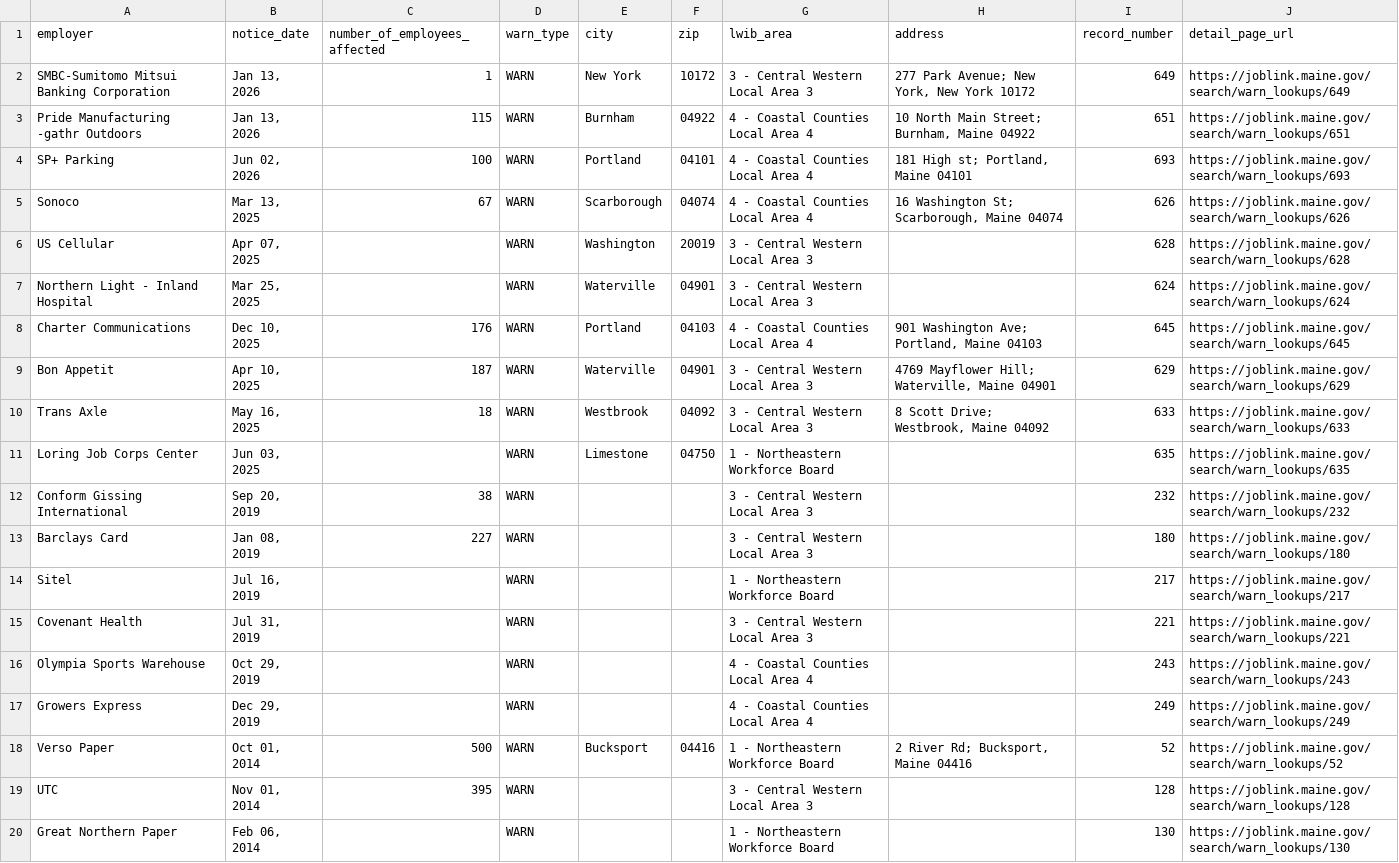
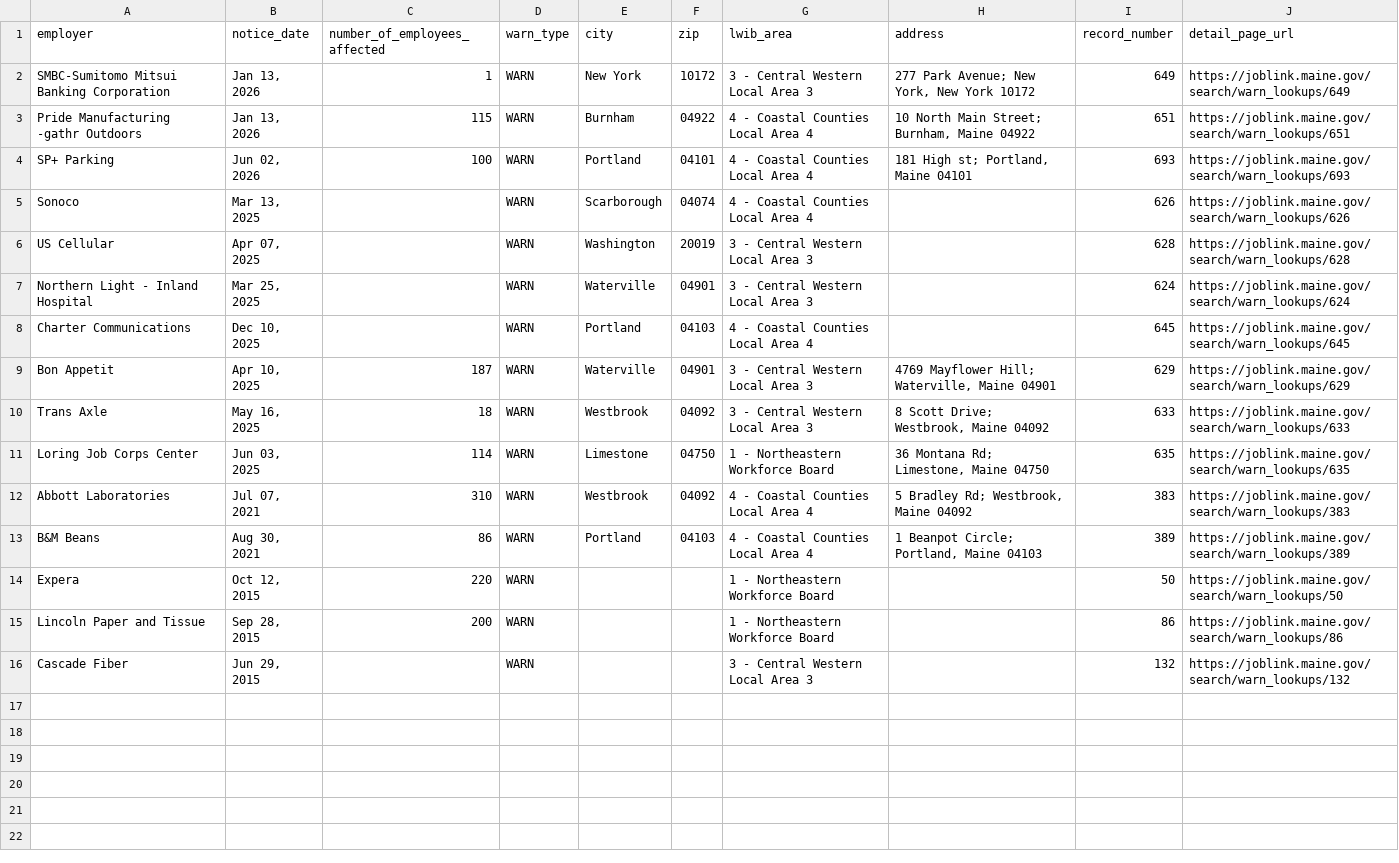
Before and after one commit to FTS-IE/github-actions-tut, a CSV file: data/me.csv, drawn as a sheet.

```diff
--- a/data/me.csv
+++ b/data/me.csv
@@ -4,17 +4,13 @@ Pride Manufacturing -gathr Outdoors,"Jan 13, 2026",115,WARN,Burnham,04922,4 - Co
 SP+ Parking,"Jun 02, 2026",100,WARN,Portland,04101,4 - Coastal Counties Local Area 4,"181 High st; Portland, Maine 04101",693,https://joblink.maine.gov/search/warn_lookups/693
-Sonoco,"Mar 13, 2025",67,WARN,Scarborough,04074,4 - Coastal Counties Local Area 4,"16 Washington St; Scarborough, Maine 04074",626,https://joblink.maine.gov/search/warn_lookups/626
+Sonoco,"Mar 13, 2025",,WARN,Scarborough,04074,4 - Coastal Counties Local Area 4,,626,https://joblink.maine.gov/search/warn_lookups/626
 US Cellular,"Apr 07, 2025",,WARN,Washington,20019,3 - Central Western Local Area 3,,628,https://joblink.maine.gov/search/warn_lookups/628
 Northern Light - Inland Hospital,"Mar 25, 2025",,WARN,Waterville,04901,3 - Central Western Local Area 3,,624,https://joblink.maine.gov/search/warn_lookups/624
-Charter Communications,"Dec 10, 2025",176,WARN,Portland,04103,4 - Coastal Counties Local Area 4,"901 Washington Ave; Portland, Maine 04103",645,https://joblink.maine.gov/search/warn_lookups/645
+Charter Communications,"Dec 10, 2025",,WARN,Portland,04103,4 - Coastal Counties Local Area 4,,645,https://joblink.maine.gov/search/warn_lookups/645
 Bon Appetit,"Apr 10, 2025",187,WARN,Waterville,04901,3 - Central Western Local Area 3,"4769 Mayflower Hill; Waterville, Maine 04901",629,https://joblink.maine.gov/search/warn_lookups/629
 Trans Axle,"May 16, 2025",18,WARN,Westbrook,04092,3 - Central Western Local Area 3,"8 Scott Drive; Westbrook, Maine 04092",633,https://joblink.maine.gov/search/warn_lookups/633
-Loring Job Corps Center,"Jun 03, 2025",,WARN,Limestone,04750,1 - Northeastern Workforce Board,,635,https://joblink.maine.gov/search/warn_lookups/635
-Conform Gissing International,"Sep 20, 2019",38,WARN,,,3 - Central Western Local Area 3,,232,https://joblink.maine.gov/search/warn_lookups/232
-Barclays Card,"Jan 08, 2019",227,WARN,,,3 - Central Western Local Area 3,,180,https://joblink.maine.gov/search/warn_lookups/180
-Sitel,"Jul 16, 2019",,WARN,,,1 - Northeastern Workforce Board,,217,https://joblink.maine.gov/search/warn_lookups/217
-Covenant Health,"Jul 31, 2019",,WARN,,,3 - Central Western Local Area 3,,221,https://joblink.maine.gov/search/warn_lookups/221
-Olympia Sports Warehouse,"Oct 29, 2019",,WARN,,,4 - Coastal Counties Local Area 4,,243,https://joblink.maine.gov/search/warn_lookups/243
-Growers Express,"Dec 29, 2019",,WARN,,,4 - Coastal Counties Local Area 4,,249,https://joblink.maine.gov/search/warn_lookups/249
-Verso Paper,"Oct 01, 2014",500,WARN,Bucksport,04416,1 - Northeastern Workforce Board,"2 River Rd; Bucksport, Maine 04416",52,https://joblink.maine.gov/search/warn_lookups/52
-UTC,"Nov 01, 2014",395,WARN,,,3 - Central Western Local Area 3,,128,https://joblink.maine.gov/search/warn_lookups/128
-Great Northern Paper,"Feb 06, 2014",,WARN,,,1 - Northeastern Workforce Board,,130,https://joblink.maine.gov/search/warn_lookups/130
+Loring Job Corps Center,"Jun 03, 2025",114,WARN,Limestone,04750,1 - Northeastern Workforce Board,"36 Montana Rd; Limestone, Maine 04750",635,https://joblink.maine.gov/search/warn_lookups/635
+Abbott Laboratories,"Jul 07, 2021",310,WARN,Westbrook,04092,4 - Coastal Counties Local Area 4,"5 Bradley Rd; Westbrook, Maine 04092",383,https://joblink.maine.gov/search/warn_lookups/383
+B&M Beans,"Aug 30, 2021",86,WARN,Portland,04103,4 - Coastal Counties Local Area 4,"1 Beanpot Circle; Portland, Maine 04103",389,https://joblink.maine.gov/search/warn_lookups/389
+Expera,"Oct 12, 2015",220,WARN,,,1 - Northeastern Workforce Board,,50,https://joblink.maine.gov/search/warn_lookups/50
+Lincoln Paper and Tissue,"Sep 28, 2015",200,WARN,,,1 - Northeastern Workforce Board,,86,https://joblink.maine.gov/search/warn_lookups/86
+Cascade Fiber,"Jun 29, 2015",,WARN,,,3 - Central Western Local Area 3,,132,https://joblink.maine.gov/search/warn_lookups/132
```
Also changed, not shown: data/md.csv, data/ok.csv, 8 other files.
